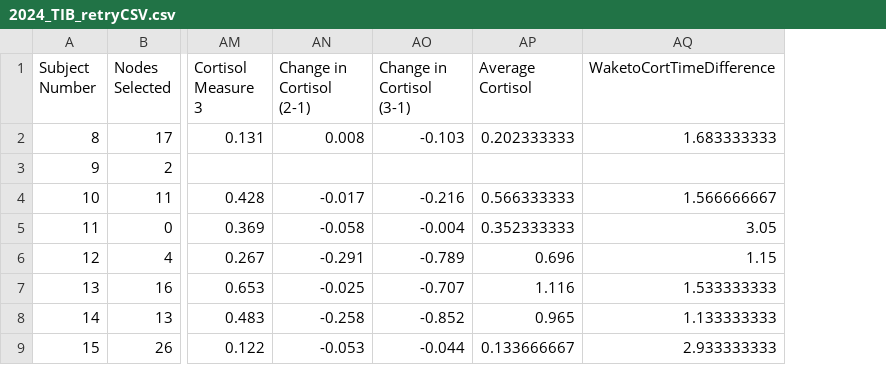
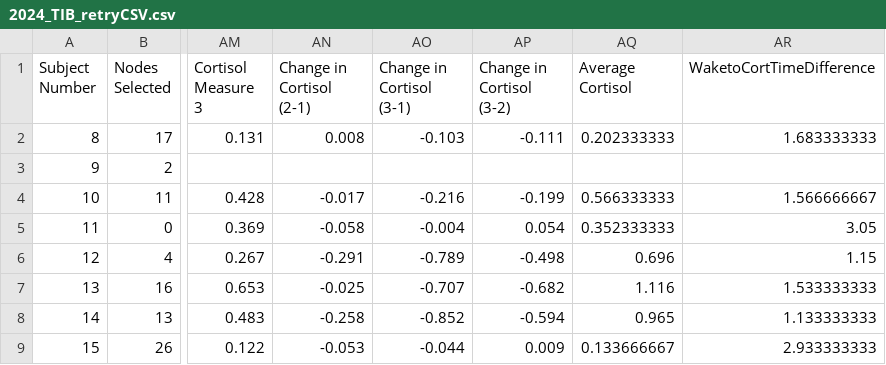
Before and after one commit to thackerybrown/CommunityStructureStress, a CSV file: Data/2024_TIB_retryCSV.csv, drawn as a sheet; only a part is shown, gaps mark what is left out; the diff names each change by its address in the sheet, - before the commit and + after, or states it on an @@ line.

Commit message:
basic stats all groups together

```diff
--- a/Data/2024_TIB_retryCSV.csv
+++ b/Data/2024_TIB_retryCSV.csv
+column AP (Change in Cortisol (3-2)), rows 2-9: -0.111 |  | -0.199 | 0.054 | -0.498 | -0.682 | -0.594 | 0.009
```
Also changed, not shown: 2 other files.
